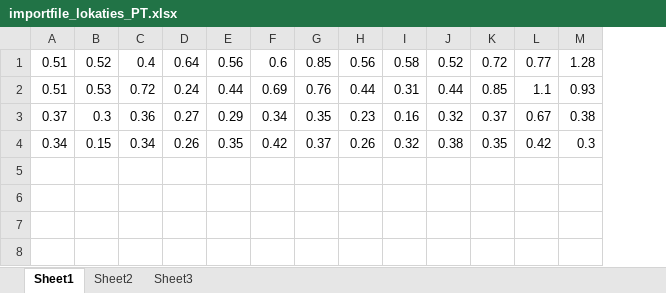
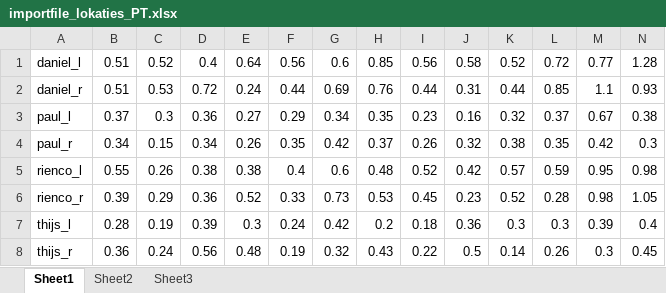
Before and after one commit to mdopain/EEG_MATLAB, an Excel workbook: handlocations/importfile_lokaties_PT.xlsx, sheet Sheet1, drawn as a sheet; only a part is shown; values as stored, in another font and other column widths than the file's, no borders; rows hold the shown columns only; the diff names each change by its address in the sheet, - before the commit and + after, or states it on an @@ line.

Commit message:
handlocation files op git gezet

```diff
--- a/handlocations/importfile_lokaties_PT.xlsx (sheet Sheet1)
+++ b/handlocations/importfile_lokaties_PT.xlsx (sheet Sheet1)
+column A, rows 1-4: daniel_l | daniel_r | paul_l | paul_r
+row 5: rienco_l | 0.55 | 0.26 | 0.38 | 0.38 | 0.4 | 0.6 | 0.48 | 0.52 | 0.42 | 0.57 | 0.59 | 0.95 | 0.98
+row 6: rienco_r | 0.39 | 0.29 | 0.36 | 0.52 | 0.33 | 0.73 | 0.53 | 0.45 | 0.23 | 0.52 | 0.28 | 0.98 | 1.05
+row 7: thijs_l | 0.28 | 0.19 | 0.39 | 0.3 | 0.24 | 0.42 | 0.2 | 0.18 | 0.36 | 0.3 | 0.3 | 0.39 | 0.4
+row 8: thijs_r | 0.36 | 0.24 | 0.56 | 0.48 | 0.19 | 0.32 | 0.43 | 0.22 | 0.5 | 0.14 | 0.26 | 0.3 | 0.45
```
Also changed, not shown: 12 other files.
